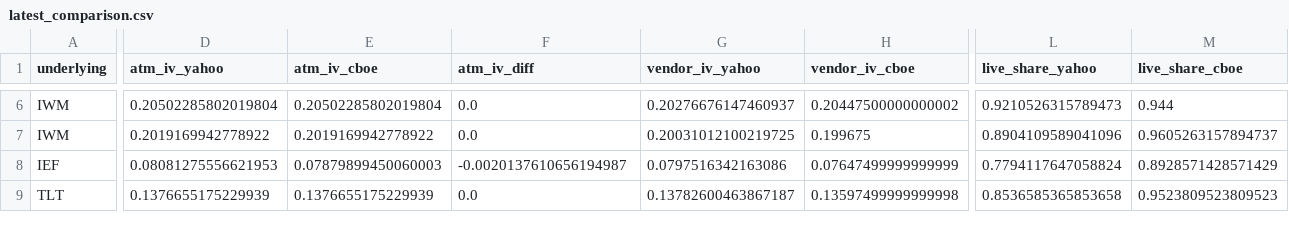
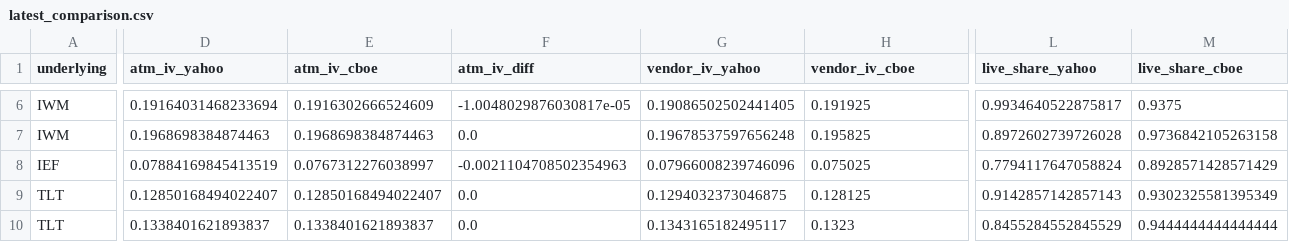
Before and after one commit to mailliw001/Market-Data-Cache-, a CSV file: data/options_cache/latest_comparison.csv, drawn as a sheet; only a part is shown, gaps mark what is left out; addresses are those after the commit; rows hold the shown columns only; the diff covers the shown part only; the diff names each change by its address in the sheet, - before the commit and + after, or states it on an @@ line.

```diff
--- a/data/options_cache/latest_comparison.csv
+++ b/data/options_cache/latest_comparison.csv
-D6 (atm_iv_yahoo): 0.20502285802019804
+D6 (atm_iv_yahoo): 0.19164031468233694
-E6 (atm_iv_cboe): 0.20502285802019804
+E6 (atm_iv_cboe): 0.1916302666524609
-F6 (atm_iv_diff): 0.0
+F6 (atm_iv_diff): -1.0048029876030817e-05
-G6 (vendor_iv_yahoo): 0.20276676147460937
+G6 (vendor_iv_yahoo): 0.19086502502441405
-H6 (vendor_iv_cboe): 0.20447500000000002
+H6 (vendor_iv_cboe): 0.191925
-L6 (live_share_yahoo): 0.9210526315789473
+L6 (live_share_yahoo): 0.9934640522875817
-M6 (live_share_cboe): 0.944
+M6 (live_share_cboe): 0.9375
-D7 (atm_iv_yahoo): 0.2019169942778922
+D7 (atm_iv_yahoo): 0.1968698384874463
-E7 (atm_iv_cboe): 0.2019169942778922
+E7 (atm_iv_cboe): 0.1968698384874463
-G7 (vendor_iv_yahoo): 0.20031012100219725
+G7 (vendor_iv_yahoo): 0.19678537597656248
-H7 (vendor_iv_cboe): 0.199675
+H7 (vendor_iv_cboe): 0.195825
-L7 (live_share_yahoo): 0.8904109589041096
+L7 (live_share_yahoo): 0.8972602739726028
-M7 (live_share_cboe): 0.9605263157894737
+M7 (live_share_cboe): 0.9736842105263158
-D8 (atm_iv_yahoo): 0.08081275556621953
+D8 (atm_iv_yahoo): 0.07884169845413519
-E8 (atm_iv_cboe): 0.07879899450060003
+E8 (atm_iv_cboe): 0.0767312276038997
-F8 (atm_iv_diff): -0.0020137610656194987
+F8 (atm_iv_diff): -0.0021104708502354963
-G8 (vendor_iv_yahoo): 0.0797516342163086
+G8 (vendor_iv_yahoo): 0.07966008239746096
-H8 (vendor_iv_cboe): 0.07647499999999999
+H8 (vendor_iv_cboe): 0.075025
+row 9: TLT | 0.12850168494022407 | 0.12850168494022407 | 0.0 | 0.1294032373046875 | 0.128125 | 0.9142857142857143 | 0.9302325581395349
-D10 (atm_iv_yahoo): 0.1376655175229939
+D10 (atm_iv_yahoo): 0.1338401621893837
-E10 (atm_iv_cboe): 0.1376655175229939
+E10 (atm_iv_cboe): 0.1338401621893837
-G10 (vendor_iv_yahoo): 0.13782600463867187
+G10 (vendor_iv_yahoo): 0.1343165182495117
-H10 (vendor_iv_cboe): 0.13597499999999998
+H10 (vendor_iv_cboe): 0.1323
-L10 (live_share_yahoo): 0.8536585365853658
+L10 (live_share_yahoo): 0.8455284552845529
-M10 (live_share_cboe): 0.9523809523809523
+M10 (live_share_cboe): 0.9444444444444444
```
Also changed, not shown: 73 edited cells elsewhere in this file, 17 other files.
